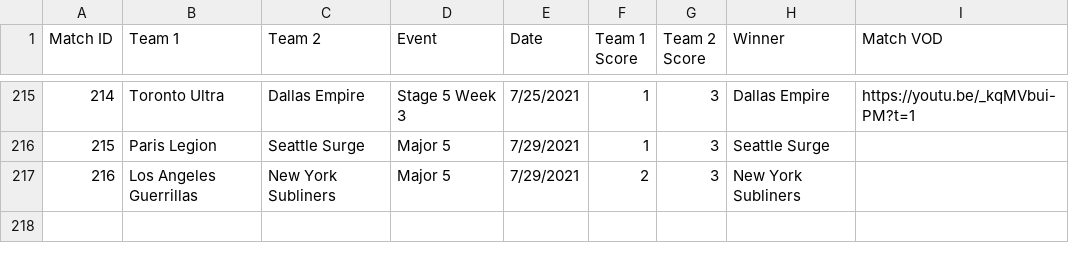
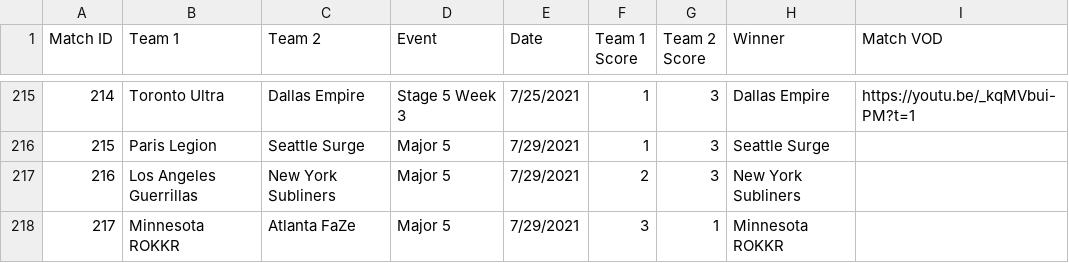
Before and after one commit to cford23/cod-stats-tool, a CSV file: data/matches.csv, drawn as a sheet; only a part is shown, gaps mark what is left out.

```diff
--- a/data/matches.csv
+++ b/data/matches.csv
@@ -217 +217,2 @@ Match ID,Team 1,Team 2,Event,Date,Team 1 Score,Team 2 Score,Winner,Match VOD
 216,Los Angeles Guerrillas,New York Subliners,Major 5,7/29/2021,2,3,New York Subliners
+217,Minnesota ROKKR,Atlanta FaZe,Major 5,7/29/2021,3,1,Minnesota ROKKR
```
Also changed, not shown: data/maps.csv, data/players.csv.
